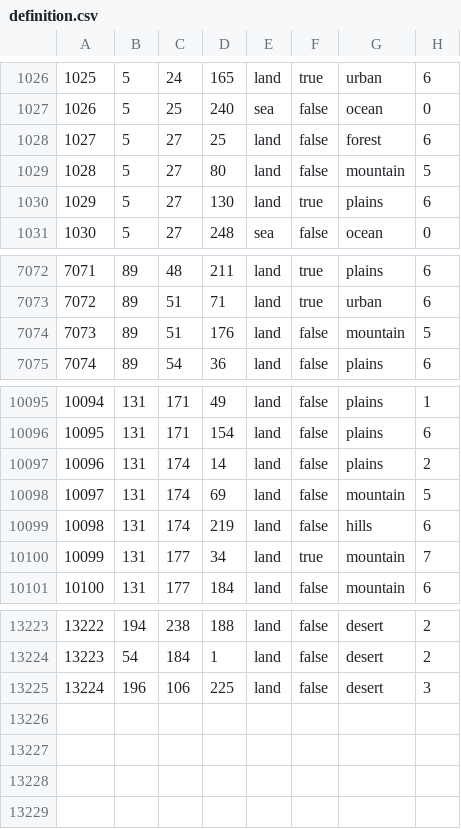
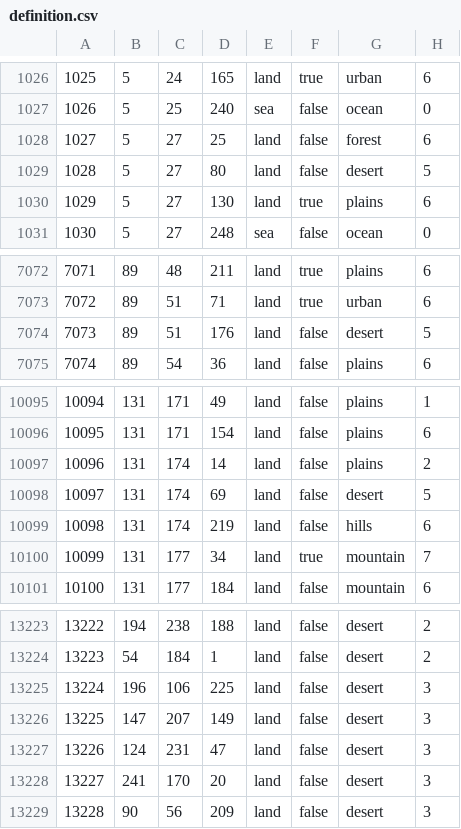
Before and after one commit to vincent-wagner/HFU, a CSV file: map/definition.csv, drawn as a sheet; only a part is shown, gaps mark what is left out.

```diff
--- a/map/definition.csv
+++ b/map/definition.csv
@@ -1028,3 +1028,3 @@
 1027;5;27;25;land;false;forest;6
-1028;5;27;80;land;false;mountain;5
+1028;5;27;80;land;false;desert;5
 1029;5;27;130;land;true;plains;6
@@ -7073,3 +7073,3 @@
 7072;89;51;71;land;true;urban;6
-7073;89;51;176;land;false;mountain;5
+7073;89;51;176;land;false;desert;5
 7074;89;54;36;land;false;plains;6
@@ -10097,3 +10097,3 @@
 10096;131;174;14;land;false;plains;2
-10097;131;174;69;land;false;mountain;5
+10097;131;174;69;land;false;desert;5
 10098;131;174;219;land;false;hills;6
@@ -13225 +13225,5 @@
 13224;196;106;225;land;false;desert;3
+13225;147;207;149;land;false;desert;3
+13226;124;231;47;land;false;desert;3
+13227;241;170;20;land;false;desert;3
+13228;90;56;209;land;false;desert;3
```
Also changed, not shown: map/adjacencies.csv, 47 other files.
